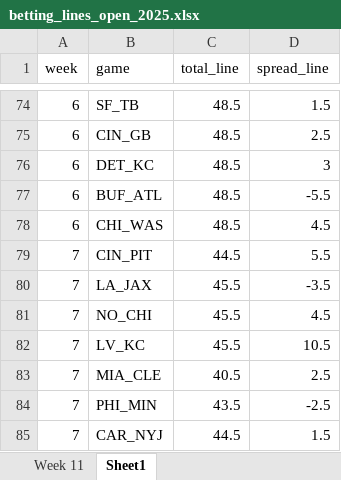
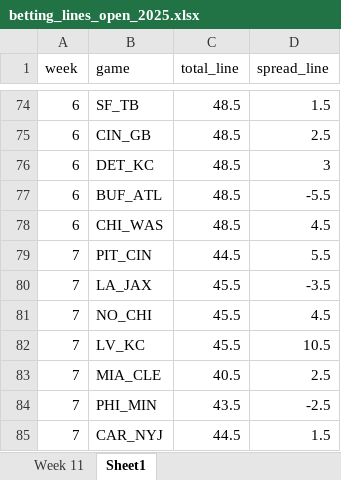
Before and after one commit to david-nemirovsky/Football-DNA, an Excel workbook: betting_lines_open_2025.xlsx, sheet Sheet1, drawn as a sheet; only a part is shown, gaps mark what is left out; values as stored, in another font and other column widths than the file's, no borders; the diff names each change by its address in the sheet, - before the commit and + after, or states it on an @@ line.

```diff
--- a/betting_lines_open_2025.xlsx (sheet Sheet1)
+++ b/betting_lines_open_2025.xlsx (sheet Sheet1)
-B79 (game): CIN_PIT
+B79 (game): PIT_CIN
```
Also changed, not shown: 25 other files.
